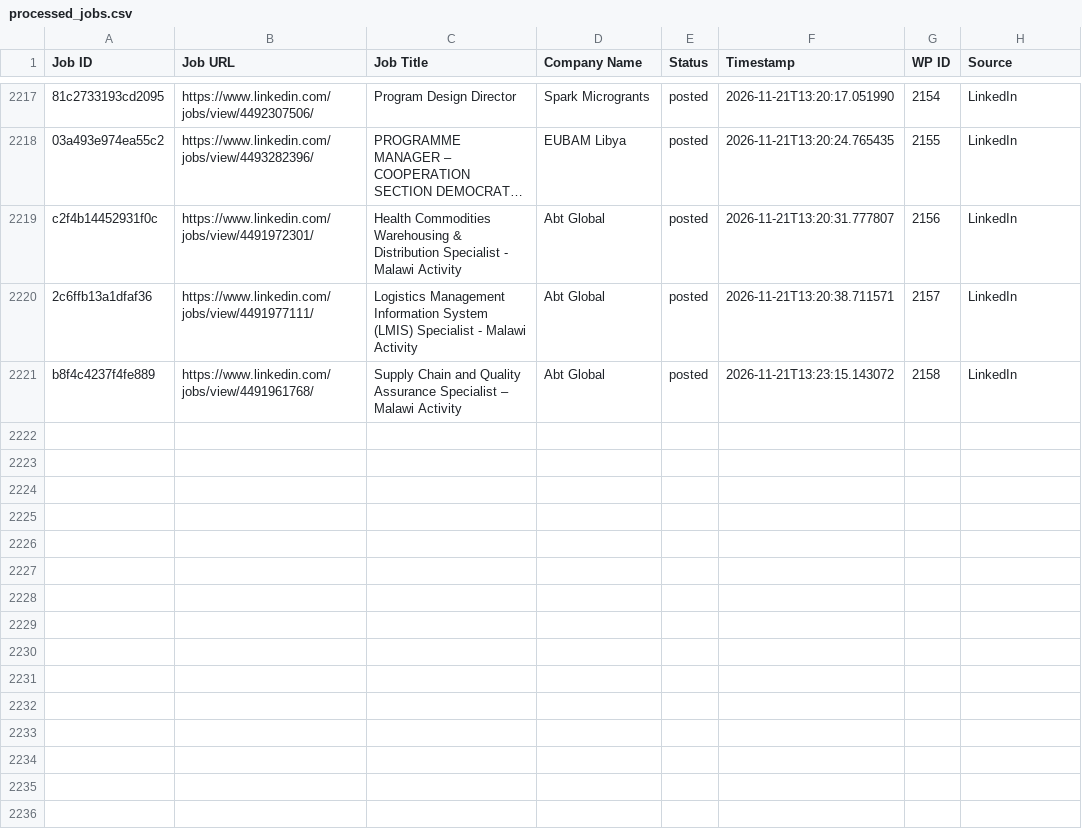
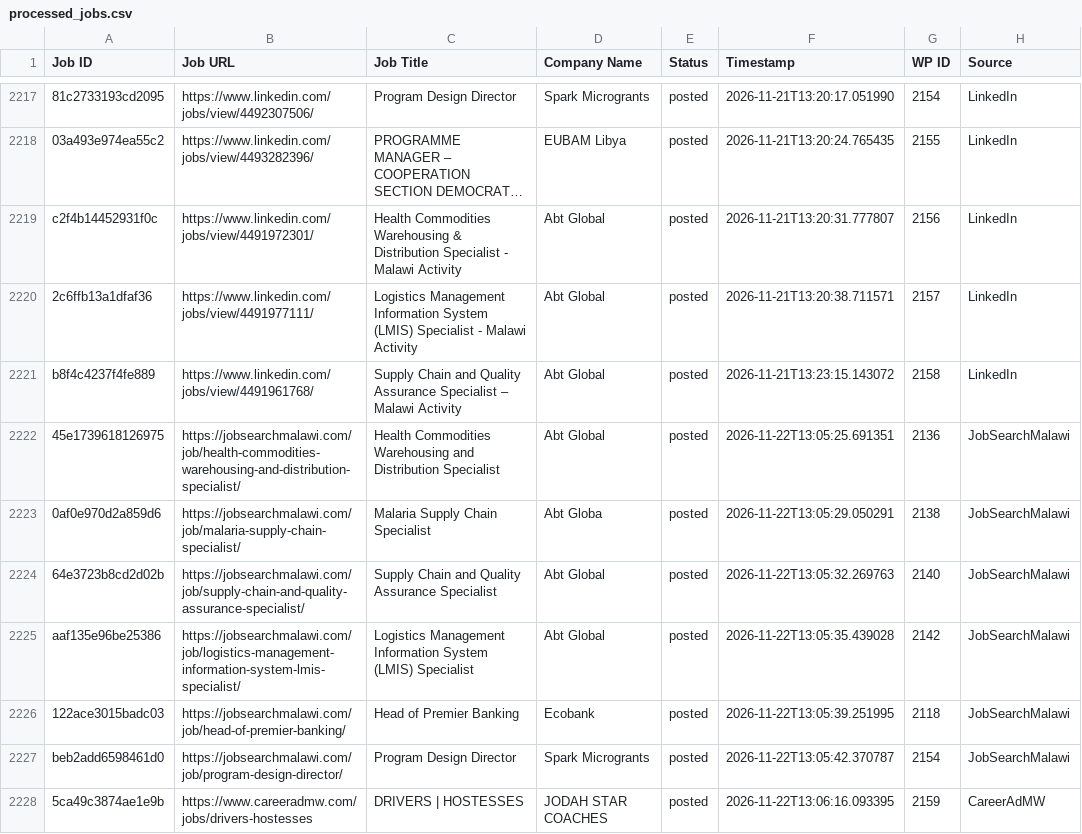
Before and after one commit to projectfetcher/mw, a CSV file: processed_jobs.csv, drawn as a sheet; only a part is shown, gaps mark what is left out; long unchanged cells end in …; the diff names each change by its address in the sheet, - before the commit and + after, or states it on an @@ line.

```diff
--- a/processed_jobs.csv
+++ b/processed_jobs.csv
+row 2222: 45e1739618126975 | https://jobsearchmalawi.com/job/health-commodities-warehousing-and-distribution-specialist/ | Health Commodities Warehousing and Distribution Specialist | Abt Global | posted | 2026-11-22T13:05:25.691351 | 2136 | JobSearchMalawi
+row 2223: 0af0e970d2a859d6 | https://jobsearchmalawi.com/job/malaria-supply-chain-specialist/ | Malaria Supply Chain Specialist | Abt Globa | posted | 2026-11-22T13:05:29.050291 | 2138 | JobSearchMalawi
+row 2224: 64e3723b8cd2d02b | https://jobsearchmalawi.com/job/supply-chain-and-quality-assurance-specialist/ | Supply Chain and Quality Assurance Specialist | Abt Global | posted | 2026-11-22T13:05:32.269763 | 2140 | JobSearchMalawi
+row 2225: aaf135e96be25386 | https://jobsearchmalawi.com/job/logistics-management-information-system-lmis-specialist/ | Logistics Management Information System (LMIS) Specialist | Abt Global | posted | 2026-11-22T13:05:35.439028 | 2142 | JobSearchMalawi
+row 2226: 122ace3015badc03 | https://jobsearchmalawi.com/job/head-of-premier-banking/ | Head of Premier Banking | Ecobank | posted | 2026-11-22T13:05:39.251995 | 2118 | JobSearchMalawi
+row 2227: beb2add6598461d0 | https://jobsearchmalawi.com/job/program-design-director/ | Program Design Director | Spark Microgrants | posted | 2026-11-22T13:05:42.370787 | 2154 | JobSearchMalawi
+row 2228: 5ca49c3874ae1e9b | https://www.careeradmw.com/jobs/drivers-hostesses | DRIVERS | HOSTESSES | JODAH STAR COACHES | posted | 2026-11-22T13:06:16.093395 | 2159 | CareerAdMW
```
